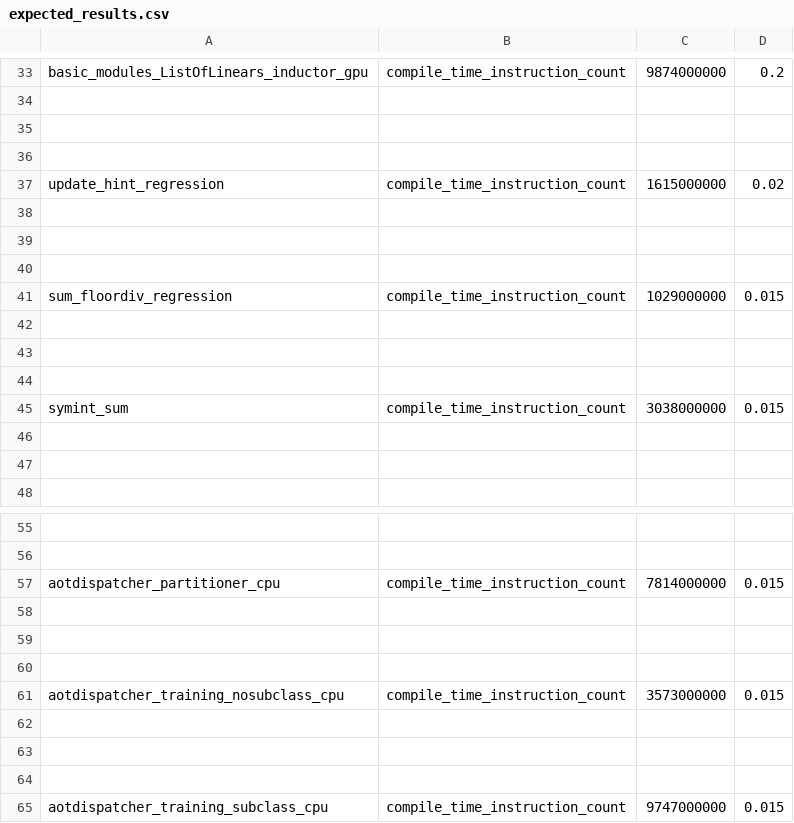
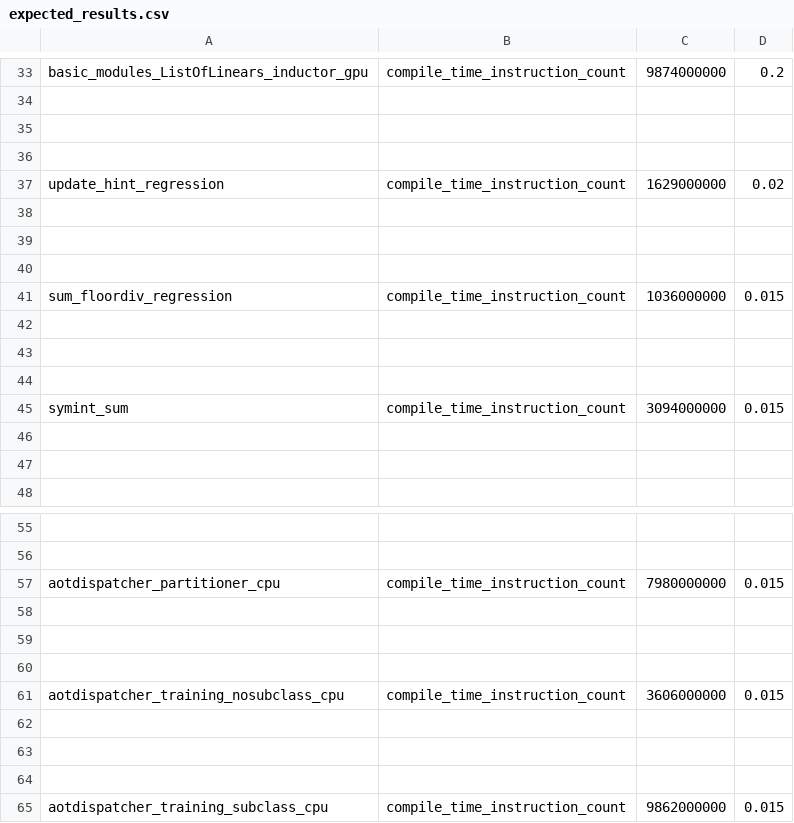
Before and after one commit to Happyektoo/pytorch, a CSV file: benchmarks/dynamo/pr_time_benchmarks/expected_results.csv, drawn as a sheet; only a part is shown, gaps mark what is left out; the diff covers the shown part only; the diff names each change by its address in the sheet, - before the commit and + after, or states it on an @@ line.

```diff
--- a/benchmarks/dynamo/pr_time_benchmarks/expected_results.csv
+++ b/benchmarks/dynamo/pr_time_benchmarks/expected_results.csv
-C37: 1615000000
+C37: 1629000000
-C41: 1029000000
+C41: 1036000000
-C45: 3038000000
+C45: 3094000000
-C57: 7814000000
+C57: 7980000000
-C61: 3573000000
+C61: 3606000000
-C65: 9747000000
+C65: 9862000000
```
Also changed, not shown: 7 edited cells elsewhere in this file, 2 other files.
